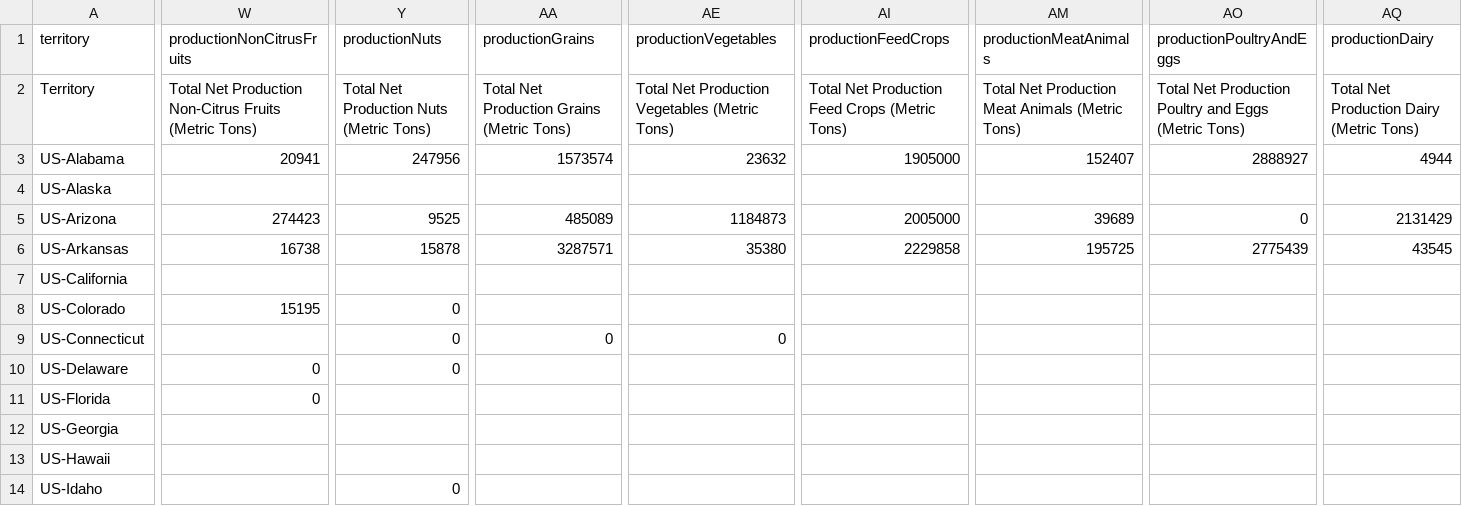
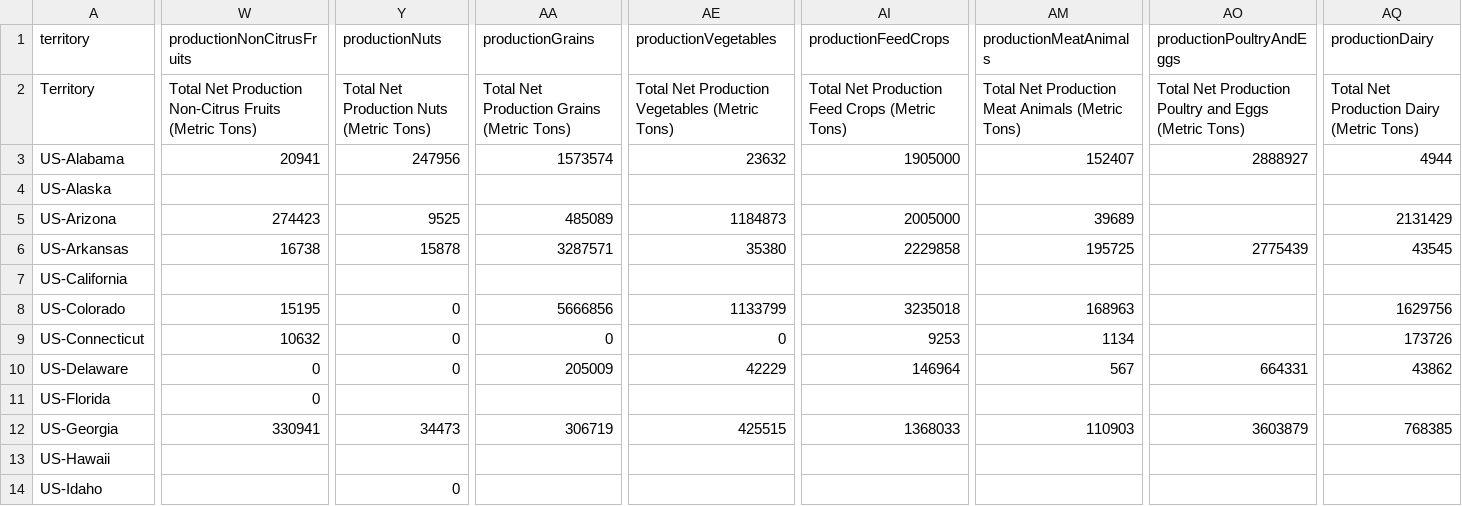
Before and after one commit to castellanos70/StarvationEvasion, a CSV file: data/sim/WorldData/TerritoryFarmAreaAndIncome-2014.csv, drawn as a sheet; only a part is shown, gaps mark what is left out; the diff names each change by its address in the sheet, - before the commit and + after, or states it on an @@ line.

Commit message:
added more crop production data for states

```diff
--- a/data/sim/WorldData/TerritoryFarmAreaAndIncome-2014.csv
+++ b/data/sim/WorldData/TerritoryFarmAreaAndIncome-2014.csv
-AO5 (productionPoultryAndEggs): 0
+AO5 (productionPoultryAndEggs): (empty)
-AA8 (productionGrains): (empty)
+AA8 (productionGrains): 5666856
-AE8 (productionVegetables): (empty)
+AE8 (productionVegetables): 1133799
-AI8 (productionFeedCrops): (empty)
+AI8 (productionFeedCrops): 3235018
-AM8 (productionMeatAnimals): (empty)
+AM8 (productionMeatAnimals): 168963
-AQ8 (productionDairy): (empty)
+AQ8 (productionDairy): 1629756
-W9 (productionNonCitrusFruits): (empty)
+W9 (productionNonCitrusFruits): 10632
-AI9 (productionFeedCrops): (empty)
+AI9 (productionFeedCrops): 9253
-AM9 (productionMeatAnimals): (empty)
+AM9 (productionMeatAnimals): 1134
-AQ9 (productionDairy): (empty)
+AQ9 (productionDairy): 173726
-AA10 (productionGrains): (empty)
+AA10 (productionGrains): 205009
-AE10 (productionVegetables): (empty)
+AE10 (productionVegetables): 42229
-AI10 (productionFeedCrops): (empty)
+AI10 (productionFeedCrops): 146964
-AM10 (productionMeatAnimals): (empty)
+AM10 (productionMeatAnimals): 567
-AO10 (productionPoultryAndEggs): (empty)
+AO10 (productionPoultryAndEggs): 664331
-AQ10 (productionDairy): (empty)
+AQ10 (productionDairy): 43862
-W12 (productionNonCitrusFruits): (empty)
+W12 (productionNonCitrusFruits): 330941
-Y12 (productionNuts): (empty)
+Y12 (productionNuts): 34473
-AA12 (productionGrains): (empty)
+AA12 (productionGrains): 306719
-AE12 (productionVegetables): (empty)
+AE12 (productionVegetables): 425515
-AI12 (productionFeedCrops): (empty)
+AI12 (productionFeedCrops): 1368033
-AM12 (productionMeatAnimals): (empty)
+AM12 (productionMeatAnimals): 110903
-AO12 (productionPoultryAndEggs): (empty)
+AO12 (productionPoultryAndEggs): 3603879
-AQ12 (productionDairy): (empty)
+AQ12 (productionDairy): 768385
```
